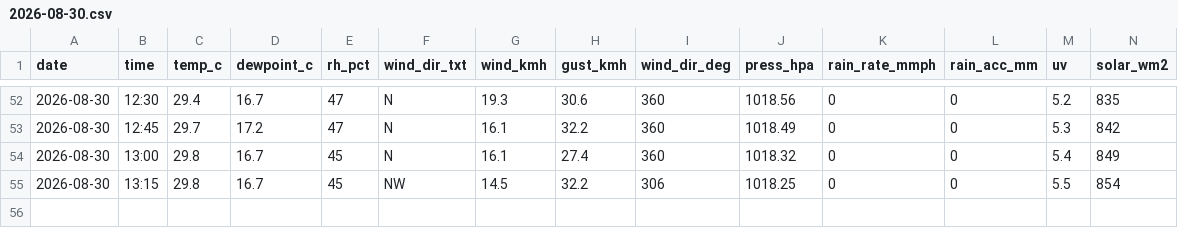
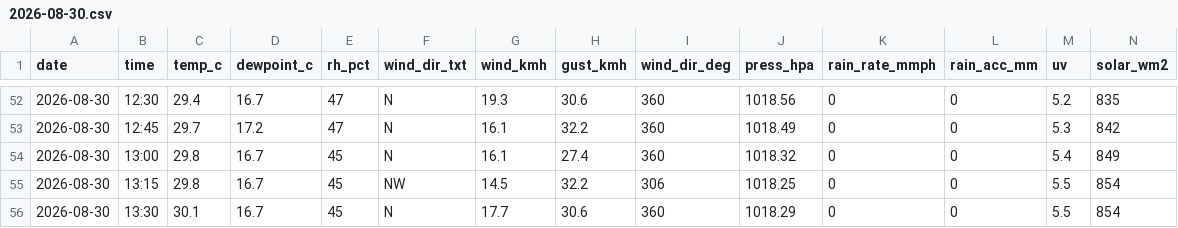
Before and after one commit to max-collinas1/climate-collinas1, a CSV file: data_raw/clean/auto/2026/2026-08-30.csv, drawn as a sheet; only a part is shown, gaps mark what is left out; rows hold the shown columns only; the diff names each change by its address in the sheet, - before the commit and + after, or states it on an @@ line.

```diff
--- a/data_raw/clean/auto/2026/2026-08-30.csv
+++ b/data_raw/clean/auto/2026/2026-08-30.csv
+row 56: 2026-08-30 | 13:30 | 30.1 | 16.7 | 45 | N | 17.7 | 30.6 | 360 | 1018.29 | 0 | 0 | 5.5 | 854
```
Also changed, not shown: 3 other files.
